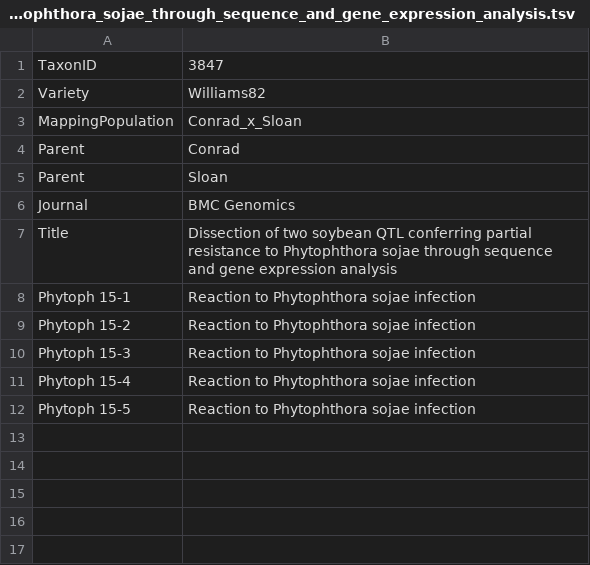
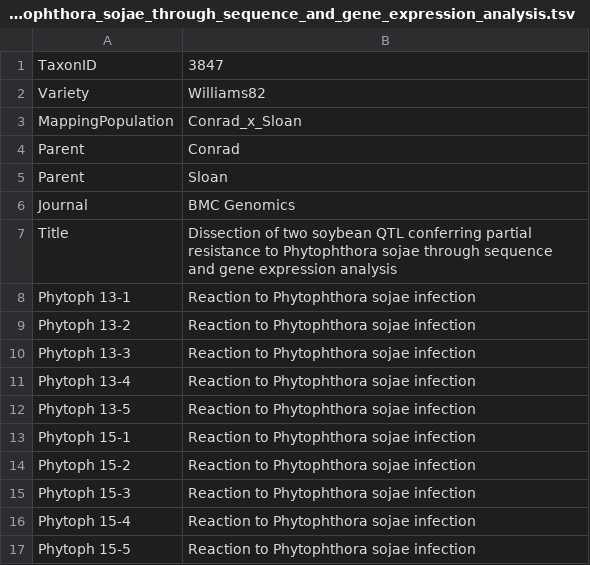
Before and after one commit to LegumeFederation/intermine-data, a TSV file: soybase-qtl/BMC_GenomicsDissection_of_two_soybean_QTL_conferring_partial_resistance_to_Phytophthora_sojae_through_sequence_and_gene_expression_analysis.tsv, drawn as a sheet.

```diff
--- a/soybase-qtl/BMC_GenomicsDissection_of_two_soybean_QTL_conferring_partial_resistance_to_Phytophthora_sojae_through_sequence_and_gene_expression_analysis.tsv
+++ b/soybase-qtl/BMC_GenomicsDissection_of_two_soybean_QTL_conferring_partial_resistance_to_Phytophthora_sojae_through_sequence_and_gene_expression_analysis.tsv
@@ -7,2 +7,7 @@ Journal	BMC Genomics
 Title	Dissection of two soybean QTL conferring partial resistance to Phytophthora sojae through sequence and gene expression analysis
+Phytoph 13-1	Reaction to Phytophthora sojae infection
+Phytoph 13-2	Reaction to Phytophthora sojae infection
+Phytoph 13-3	Reaction to Phytophthora sojae infection
+Phytoph 13-4	Reaction to Phytophthora sojae infection
+Phytoph 13-5	Reaction to Phytophthora sojae infection
 Phytoph 15-1	Reaction to Phytophthora sojae infection
```
Also changed, not shown: soybase-qtl/1992Theor._Appl._Genet.83608-612RFLP_analysis_of_soybean_seed_protein_and_oil_content.tsv, soybase-qtl/1996Theoretical_and_Applied_Genetics93649-657RFLP_loci_associated_with_soybean_seed_protein_and_oil_content_across_populations_and_locations.tsv, 3 other files.
